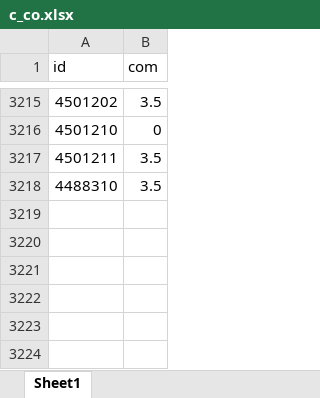
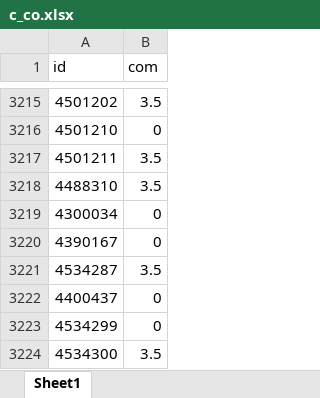
Before and after one commit to janassov-bex/oz-fmh, an Excel workbook: c_co.xlsx, sheet Sheet1, drawn as a sheet; only a part is shown, gaps mark what is left out; values as stored, in another font and other column widths than the file's, no borders; the diff names each change by its address in the sheet, - before the commit and + after, or states it on an @@ line.

```diff
--- a/c_co.xlsx (sheet Sheet1)
+++ b/c_co.xlsx (sheet Sheet1)
+row 3219: 4300034 | 0
+row 3220: 4390167 | 0
+row 3221: 4534287 | 3.5
+row 3222: 4400437 | 0
+row 3223: 4534299 | 0
+row 3224: 4534300 | 3.5
```
Also changed, not shown: cs.xlsx, 1 other file.
